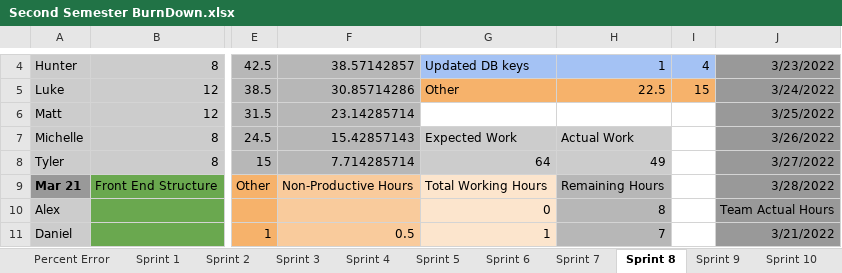
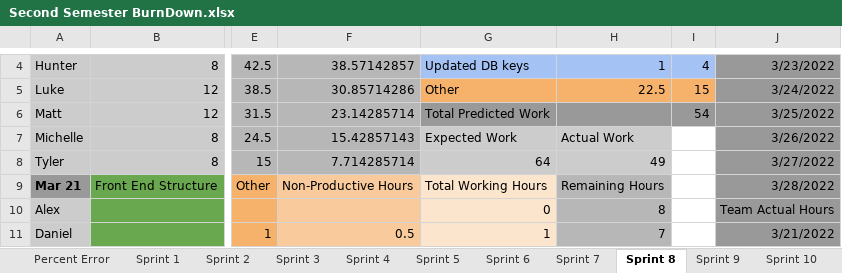
Before and after one commit to lukeoruke/What-The-Food-, an Excel workbook: SCRUM/Second Semester BurnDown.xlsx, sheet Sprint 8, drawn as a sheet; only a part is shown, gaps mark what is left out; values as stored, in another font and other column widths than the file's, no borders; charts and pictures not drawn; the diff names each change by its address in the sheet, - before the commit and + after, or states it on an @@ line.

```diff
--- a/SCRUM/Second Semester BurnDown.xlsx (sheet Sprint 8)
+++ b/SCRUM/Second Semester BurnDown.xlsx (sheet Sprint 8)
-G6: (empty)
+G6: Total Predicted Work
-G6:I6 fill: none
+G6:I6 fill: #999999
-I6: (empty)
+I6: 54
```
Also changed, not shown: sheet Sprint 11, sheet Sprint 9, sheet Sprint 1, sheet Sprint 10, sheet Percent Error, sheet Sprint 4, 5 more sheets, other sheet tabs, formulas that keep their value, charts or pictures.
